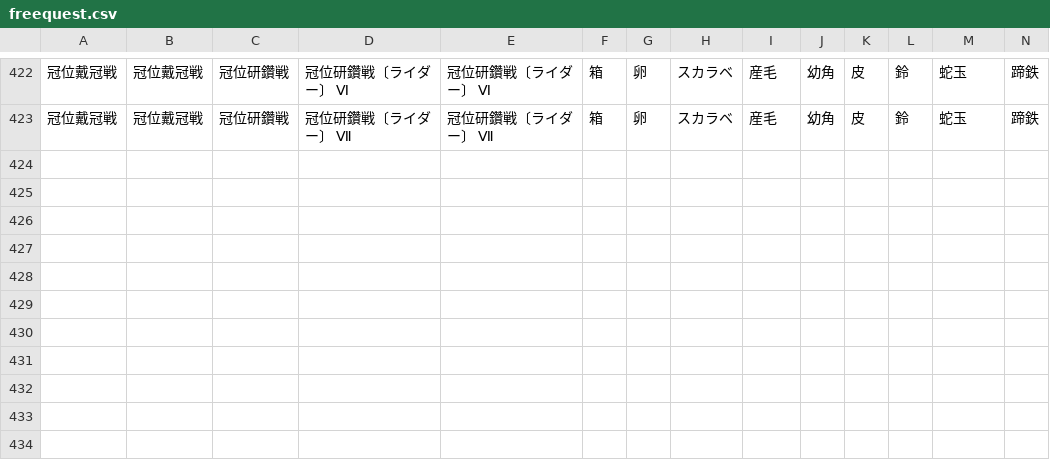
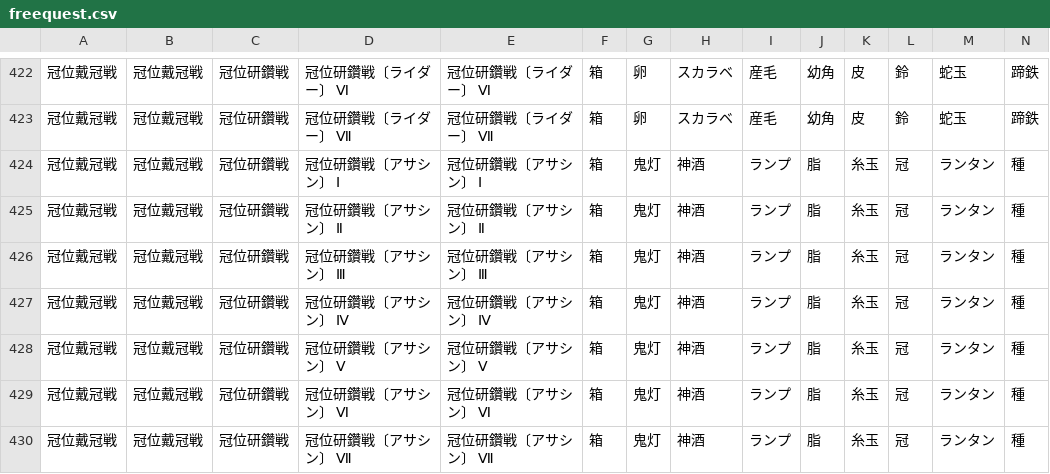
Before and after one commit to fgosc/fgo-drop-analyzer, a CSV file: data/freequest.csv, drawn as a sheet; only a part is shown, gaps mark what is left out; rows hold the shown columns only; the diff names each change by its address in the sheet, - before the commit and + after, or states it on an @@ line.

Commit message:
冠位研鑽戦〔アサシン〕追加

```diff
--- a/data/freequest.csv
+++ b/data/freequest.csv
+row 424: 冠位戴冠戦 | 冠位戴冠戦 | 冠位研鑽戦 | 冠位研鑽戦〔アサシン〕 Ⅰ | 冠位研鑽戦〔アサシン〕 Ⅰ | 箱 | 鬼灯 | 神酒 | ランプ | 脂 | 糸玉 | 冠 | ランタン | 種
+row 425: 冠位戴冠戦 | 冠位戴冠戦 | 冠位研鑽戦 | 冠位研鑽戦〔アサシン〕 Ⅱ | 冠位研鑽戦〔アサシン〕 Ⅱ | 箱 | 鬼灯 | 神酒 | ランプ | 脂 | 糸玉 | 冠 | ランタン | 種
+row 426: 冠位戴冠戦 | 冠位戴冠戦 | 冠位研鑽戦 | 冠位研鑽戦〔アサシン〕 Ⅲ | 冠位研鑽戦〔アサシン〕 Ⅲ | 箱 | 鬼灯 | 神酒 | ランプ | 脂 | 糸玉 | 冠 | ランタン | 種
+row 427: 冠位戴冠戦 | 冠位戴冠戦 | 冠位研鑽戦 | 冠位研鑽戦〔アサシン〕 Ⅳ | 冠位研鑽戦〔アサシン〕 Ⅳ | 箱 | 鬼灯 | 神酒 | ランプ | 脂 | 糸玉 | 冠 | ランタン | 種
+row 428: 冠位戴冠戦 | 冠位戴冠戦 | 冠位研鑽戦 | 冠位研鑽戦〔アサシン〕 Ⅴ | 冠位研鑽戦〔アサシン〕 Ⅴ | 箱 | 鬼灯 | 神酒 | ランプ | 脂 | 糸玉 | 冠 | ランタン | 種
+row 429: 冠位戴冠戦 | 冠位戴冠戦 | 冠位研鑽戦 | 冠位研鑽戦〔アサシン〕 Ⅵ | 冠位研鑽戦〔アサシン〕 Ⅵ | 箱 | 鬼灯 | 神酒 | ランプ | 脂 | 糸玉 | 冠 | ランタン | 種
+row 430: 冠位戴冠戦 | 冠位戴冠戦 | 冠位研鑽戦 | 冠位研鑽戦〔アサシン〕 Ⅶ | 冠位研鑽戦〔アサシン〕 Ⅶ | 箱 | 鬼灯 | 神酒 | ランプ | 脂 | 糸玉 | 冠 | ランタン | 種
```
Also changed, not shown: data/item.csv.
